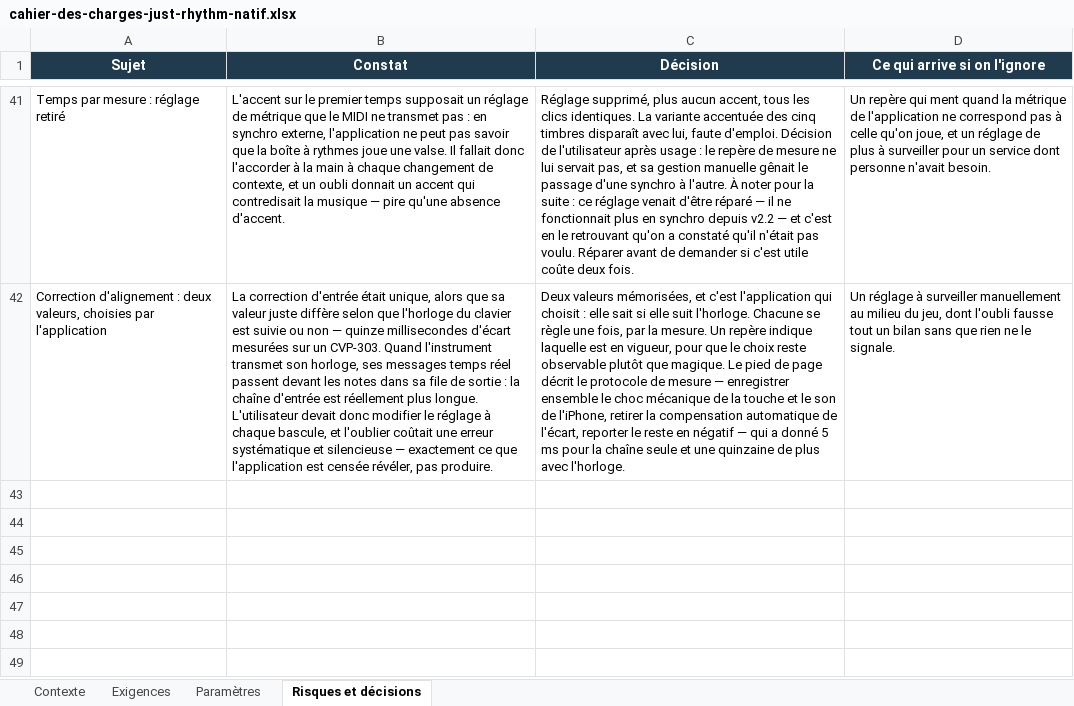
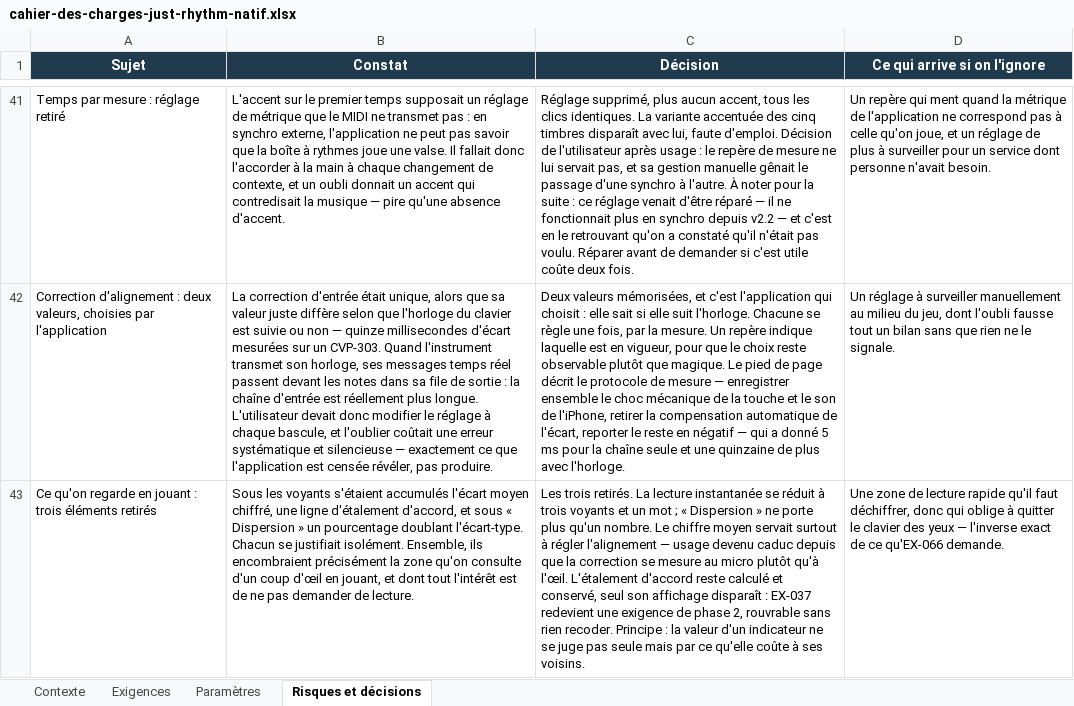
Before and after one commit to Raph74300/JustRhythm, an Excel workbook: JustRhythm/cahier-des-charges-just-rhythm-natif.xlsx, sheet Risques et décisions, drawn as a sheet; only a part is shown, gaps mark what is left out; values as stored, in another font and other column widths than the file's, no borders; the diff names each change by its address in the sheet, - before the commit and + after, or states it on an @@ line.

```diff
--- a/JustRhythm/cahier-des-charges-just-rhythm-natif.xlsx (sheet Risques et décisions)
+++ b/JustRhythm/cahier-des-charges-just-rhythm-natif.xlsx (sheet Risques et décisions)
+row 43: Ce qu'on regarde en jouant : trois éléments retirés | Sous les voyants s'étaient accumulés l'écart moyen chiffré, une ligne d'étalement d'accord, et sous « Dispersion » un pourcentage doublant l'écart-type. Chacun se justifiait isolément. Ensemble, ils encombraient précisément la zone qu'on consulte d'un coup d'œil en jouant, et dont tout l'intérêt est de ne pas demander de lecture. | Les trois retirés. La lecture instantanée se réduit à trois voyants et un mot ; « Dispersion » ne porte plus qu'un nombre. Le chiffre moyen servait surtout à régler l'alignement — usage devenu caduc depuis que la correction se mesure au micro plutôt qu'à l'œil. L'étalement d'accord reste calculé et conservé, seul son affichage disparaît : EX-037 redevient une exigence de phase 2, rouvrable sans rien recoder. Principe : la valeur d'un indicateur ne se juge pas seule mais par ce qu'elle coûte à ses voisins. | Une zone de lecture rapide qu'il faut déchiffrer, donc qui oblige à quitter le clavier des yeux — l'inverse exact de ce qu'EX-066 demande.
```
Also changed, not shown: sheet Exigences, 6 other files.
